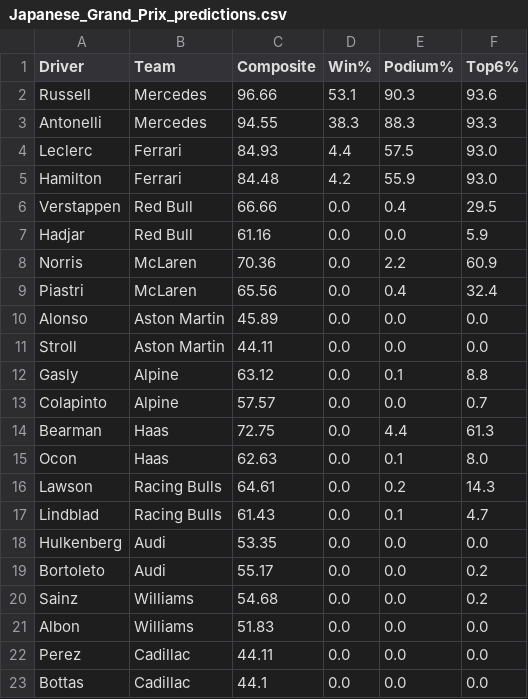
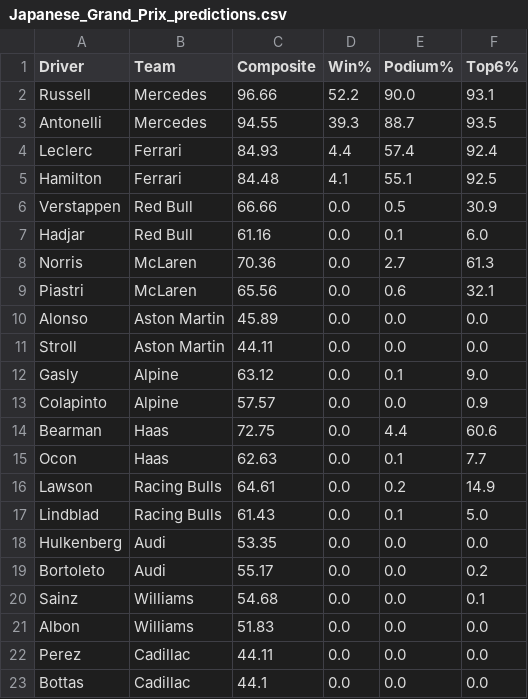
Before and after one commit to singhabhitej/f1-betting-model, a CSV file: output/Japanese_Grand_Prix_predictions.csv, drawn as a sheet.

```diff
--- a/output/Japanese_Grand_Prix_predictions.csv
+++ b/output/Japanese_Grand_Prix_predictions.csv
@@ -1,21 +1,21 @@
 Driver,Team,Composite,Win%,Podium%,Top6%
-Russell,Mercedes,96.66,53.1,90.3,93.6
-Antonelli,Mercedes,94.55,38.3,88.3,93.3
-Leclerc,Ferrari,84.93,4.4,57.5,93.0
-Hamilton,Ferrari,84.48,4.2,55.9,93.0
-Verstappen,Red Bull,66.66,0.0,0.4,29.5
-Hadjar,Red Bull,61.16,0.0,0.0,5.9
-Norris,McLaren,70.36,0.0,2.2,60.9
-Piastri,McLaren,65.56,0.0,0.4,32.4
+Russell,Mercedes,96.66,52.2,90.0,93.1
+Antonelli,Mercedes,94.55,39.3,88.7,93.5
+Leclerc,Ferrari,84.93,4.4,57.4,92.4
+Hamilton,Ferrari,84.48,4.1,55.1,92.5
+Verstappen,Red Bull,66.66,0.0,0.5,30.9
+Hadjar,Red Bull,61.16,0.0,0.1,6.0
+Norris,McLaren,70.36,0.0,2.7,61.3
+Piastri,McLaren,65.56,0.0,0.6,32.1
 Alonso,Aston Martin,45.89,0.0,0.0,0.0
 Stroll,Aston Martin,44.11,0.0,0.0,0.0
-Gasly,Alpine,63.12,0.0,0.1,8.8
-Colapinto,Alpine,57.57,0.0,0.0,0.7
-Bearman,Haas,72.75,0.0,4.4,61.3
-Ocon,Haas,62.63,0.0,0.1,8.0
-Lawson,Racing Bulls,64.61,0.0,0.2,14.3
-Lindblad,Racing Bulls,61.43,0.0,0.1,4.7
+Gasly,Alpine,63.12,0.0,0.1,9.0
+Colapinto,Alpine,57.57,0.0,0.0,0.9
+Bearman,Haas,72.75,0.0,4.4,60.6
+Ocon,Haas,62.63,0.0,0.1,7.7
+Lawson,Racing Bulls,64.61,0.0,0.2,14.9
+Lindblad,Racing Bulls,61.43,0.0,0.1,5.0
 Hulkenberg,Audi,53.35,0.0,0.0,0.0
 Bortoleto,Audi,55.17,0.0,0.0,0.2
-Sainz,Williams,54.68,0.0,0.0,0.2
+Sainz,Williams,54.68,0.0,0.0,0.1
 Albon,Williams,51.83,0.0,0.0,0.0
```
Also changed, not shown: 1 other file.
